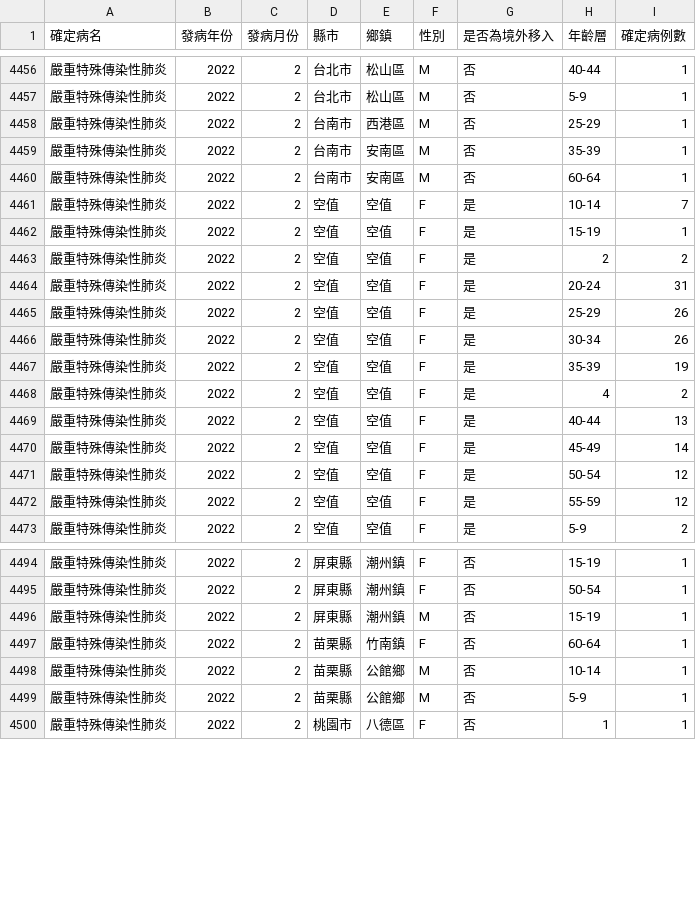
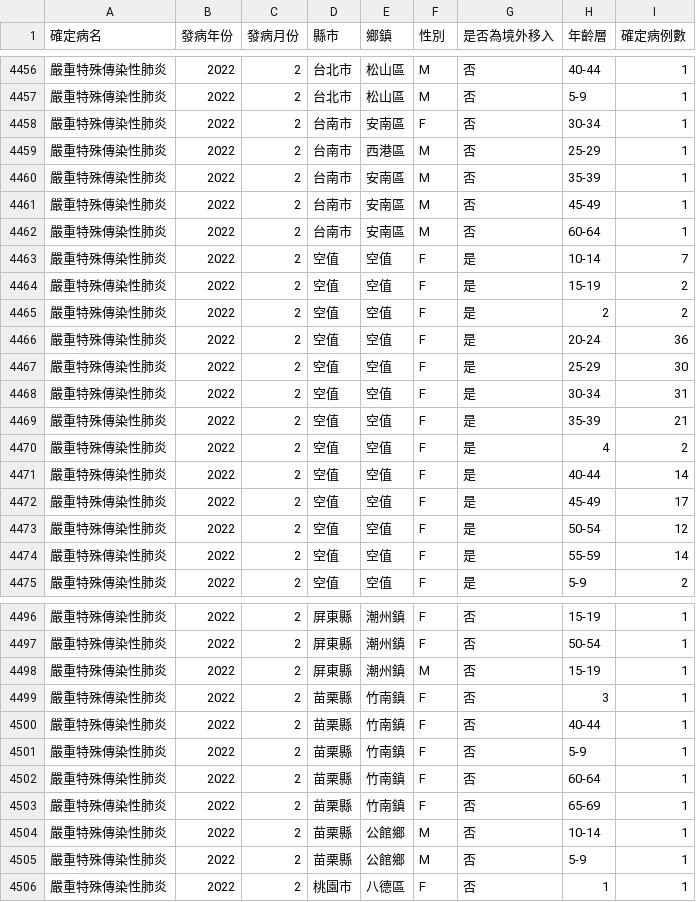
Before and after one commit to jf0510/nidss.cdc.gov.tw, a CSV file: data/covid19_tw_age_gender__month.csv, drawn as a sheet; only a part is shown, gaps mark what is left out; the diff covers the shown part only.

```diff
--- a/data/covid19_tw_age_gender__month.csv
+++ b/data/covid19_tw_age_gender__month.csv
@@ -4457,17 +4457,19 @@
 嚴重特殊傳染性肺炎,2022,2,台北市,松山區,M,否,5-9,1
+嚴重特殊傳染性肺炎,2022,2,台南市,安南區,F,否,30-34,1
 嚴重特殊傳染性肺炎,2022,2,台南市,西港區,M,否,25-29,1
 嚴重特殊傳染性肺炎,2022,2,台南市,安南區,M,否,35-39,1
+嚴重特殊傳染性肺炎,2022,2,台南市,安南區,M,否,45-49,1
 嚴重特殊傳染性肺炎,2022,2,台南市,安南區,M,否,60-64,1
 嚴重特殊傳染性肺炎,2022,2,空值,空值,F,是,10-14,7
-嚴重特殊傳染性肺炎,2022,2,空值,空值,F,是,15-19,1
+嚴重特殊傳染性肺炎,2022,2,空值,空值,F,是,15-19,2
 嚴重特殊傳染性肺炎,2022,2,空值,空值,F,是,2,2
-嚴重特殊傳染性肺炎,2022,2,空值,空值,F,是,20-24,31
-嚴重特殊傳染性肺炎,2022,2,空值,空值,F,是,25-29,26
-嚴重特殊傳染性肺炎,2022,2,空值,空值,F,是,30-34,26
-嚴重特殊傳染性肺炎,2022,2,空值,空值,F,是,35-39,19
+嚴重特殊傳染性肺炎,2022,2,空值,空值,F,是,20-24,36
+嚴重特殊傳染性肺炎,2022,2,空值,空值,F,是,25-29,30
+嚴重特殊傳染性肺炎,2022,2,空值,空值,F,是,30-34,31
+嚴重特殊傳染性肺炎,2022,2,空值,空值,F,是,35-39,21
 嚴重特殊傳染性肺炎,2022,2,空值,空值,F,是,4,2
-嚴重特殊傳染性肺炎,2022,2,空值,空值,F,是,40-44,13
-嚴重特殊傳染性肺炎,2022,2,空值,空值,F,是,45-49,14
+嚴重特殊傳染性肺炎,2022,2,空值,空值,F,是,40-44,14
+嚴重特殊傳染性肺炎,2022,2,空值,空值,F,是,45-49,17
 嚴重特殊傳染性肺炎,2022,2,空值,空值,F,是,50-54,12
-嚴重特殊傳染性肺炎,2022,2,空值,空值,F,是,55-59,12
+嚴重特殊傳染性肺炎,2022,2,空值,空值,F,是,55-59,14
 嚴重特殊傳染性肺炎,2022,2,空值,空值,F,是,5-9,2
@@ -4496,3 +4498,7 @@
 嚴重特殊傳染性肺炎,2022,2,屏東縣,潮州鎮,M,否,15-19,1
+嚴重特殊傳染性肺炎,2022,2,苗栗縣,竹南鎮,F,否,3,1
+嚴重特殊傳染性肺炎,2022,2,苗栗縣,竹南鎮,F,否,40-44,1
+嚴重特殊傳染性肺炎,2022,2,苗栗縣,竹南鎮,F,否,5-9,1
 嚴重特殊傳染性肺炎,2022,2,苗栗縣,竹南鎮,F,否,60-64,1
+嚴重特殊傳染性肺炎,2022,2,苗栗縣,竹南鎮,F,否,65-69,1
 嚴重特殊傳染性肺炎,2022,2,苗栗縣,公館鄉,M,否,10-14,1
```
Also changed, not shown: 3 added rows and 11 edited cells elsewhere in this file, 1 other file.
